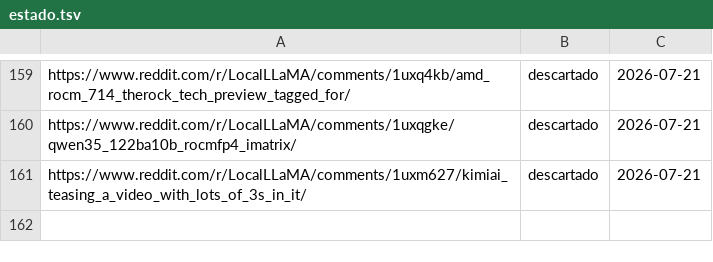
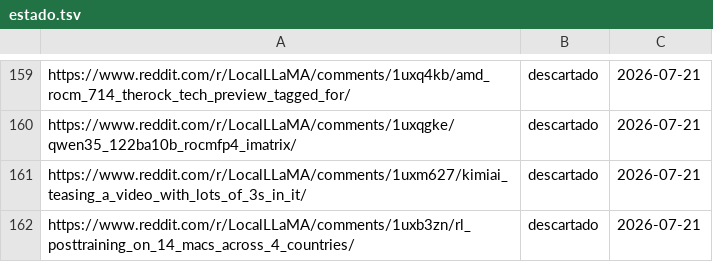
Before and after one commit to proyectotestbuk/radar-ia, a TSV file: docs/estado.tsv, drawn as a sheet; only a part is shown, gaps mark what is left out.

Commit message:
estado: 2026-07-21 10:32

```diff
--- a/docs/estado.tsv
+++ b/docs/estado.tsv
@@ -161 +161,2 @@ https://www.reddit.com/r/LocalLLaMA/comments/1uxqgke/qwen35_122ba10b_rocmfp4_ima
 https://www.reddit.com/r/LocalLLaMA/comments/1uxm627/kimiai_teasing_a_video_with_lots_of_3s_in_it/	descartado	2026-07-21
+https://www.reddit.com/r/LocalLLaMA/comments/1uxb3zn/rl_posttraining_on_14_macs_across_4_countries/	descartado	2026-07-21
```
